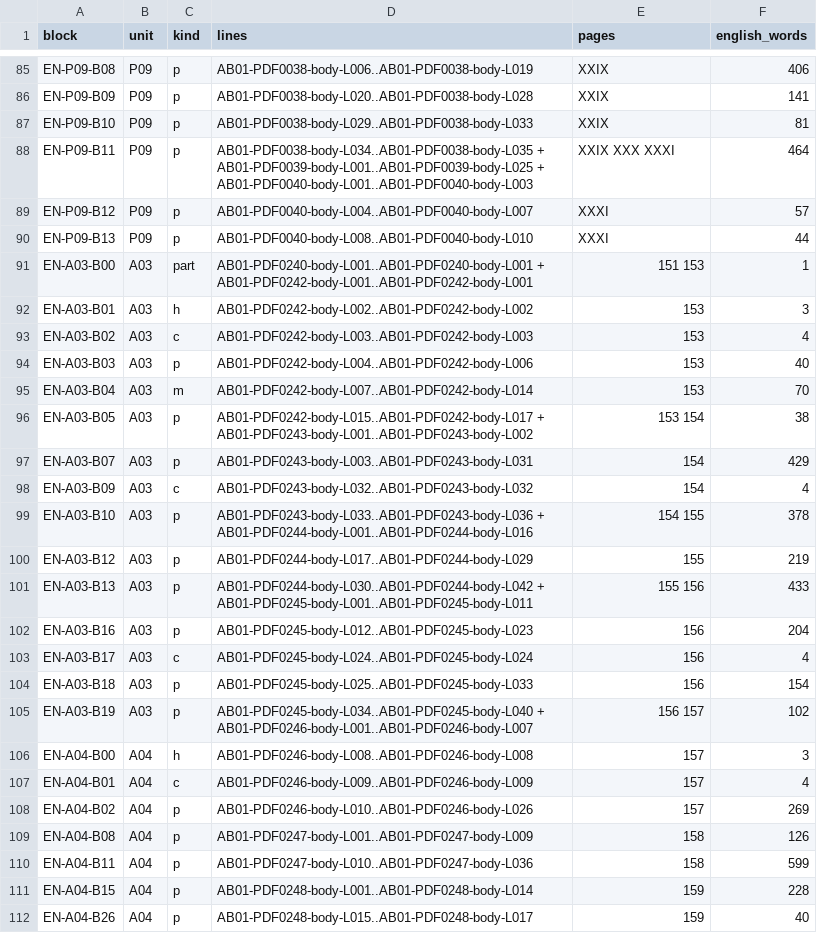
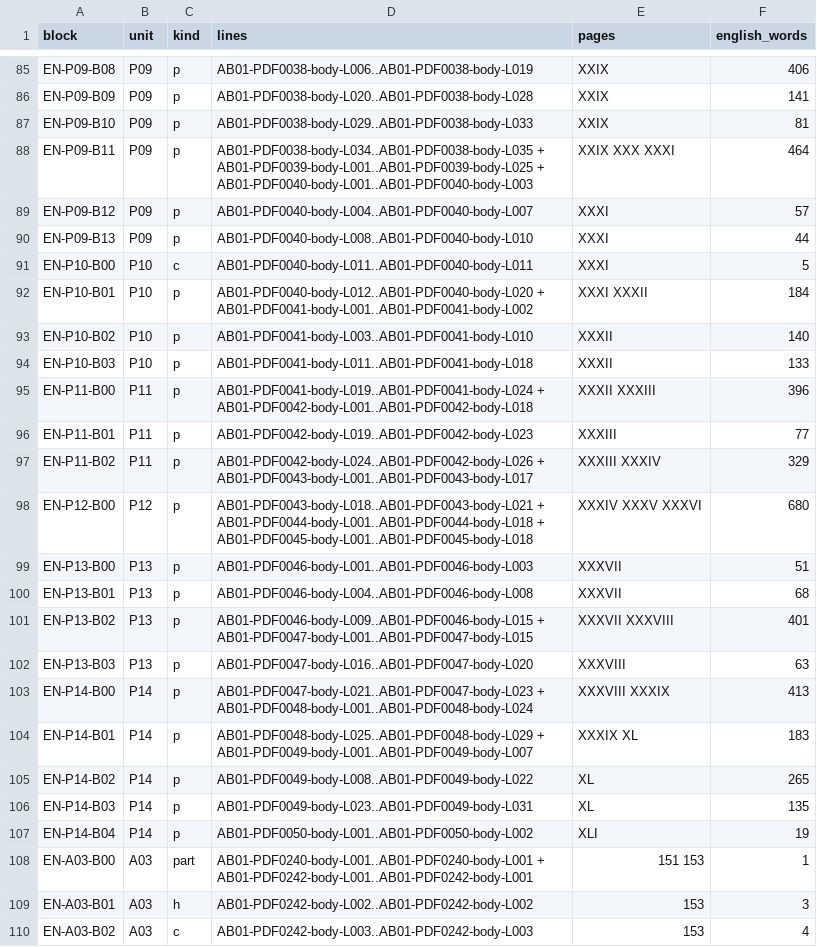
Before and after one commit to KokunoYumeto/al-battani, a TSV file: EN/nallino/alignment.tsv, drawn as a sheet; only a part is shown, gaps mark what is left out; the shorter side is filled out with more unchanged rows; the diff names each change by its address in the sheet, - before the commit and + after, or states it on an @@ line.

```diff
--- a/EN/nallino/alignment.tsv
+++ b/EN/nallino/alignment.tsv
+row 91: EN-P10-B00 | P10 | c | AB01-PDF0040-body-L011..AB01-PDF0040-body-L011 | XXXI | 5
+row 92: EN-P10-B01 | P10 | p | AB01-PDF0040-body-L012..AB01-PDF0040-body-L020 + AB01-PDF0041-body-L001..AB01-PDF0041-body-L002 | XXXI XXXII | 184
+row 93: EN-P10-B02 | P10 | p | AB01-PDF0041-body-L003..AB01-PDF0041-body-L010 | XXXII | 140
+row 94: EN-P10-B03 | P10 | p | AB01-PDF0041-body-L011..AB01-PDF0041-body-L018 | XXXII | 133
+row 95: EN-P11-B00 | P11 | p | AB01-PDF0041-body-L019..AB01-PDF0041-body-L024 + AB01-PDF0042-body-L001..AB01-PDF0042-body-L018 | XXXII XXXIII | 396
+row 96: EN-P11-B01 | P11 | p | AB01-PDF0042-body-L019..AB01-PDF0042-body-L023 | XXXIII | 77
+row 97: EN-P11-B02 | P11 | p | AB01-PDF0042-body-L024..AB01-PDF0042-body-L026 + AB01-PDF0043-body-L001..AB01-PDF0043-body-L017 | XXXIII XXXIV | 329
+row 98: EN-P12-B00 | P12 | p | AB01-PDF0043-body-L018..AB01-PDF0043-body-L021 + AB01-PDF0044-body-L001..AB01-PDF0044-body-L018 + AB01-PDF0045-body-L001..AB01-PDF0045-body-L018 | XXXIV XXXV XXXVI | 680
+row 99: EN-P13-B00 | P13 | p | AB01-PDF0046-body-L001..AB01-PDF0046-body-L003 | XXXVII | 51
+row 100: EN-P13-B01 | P13 | p | AB01-PDF0046-body-L004..AB01-PDF0046-body-L008 | XXXVII | 68
+row 101: EN-P13-B02 | P13 | p | AB01-PDF0046-body-L009..AB01-PDF0046-body-L015 + AB01-PDF0047-body-L001..AB01-PDF0047-body-L015 | XXXVII XXXVIII | 401
+row 102: EN-P13-B03 | P13 | p | AB01-PDF0047-body-L016..AB01-PDF0047-body-L020 | XXXVIII | 63
+row 103: EN-P14-B00 | P14 | p | AB01-PDF0047-body-L021..AB01-PDF0047-body-L023 + AB01-PDF0048-body-L001..AB01-PDF0048-body-L024 | XXXVIII XXXIX | 413
+row 104: EN-P14-B01 | P14 | p | AB01-PDF0048-body-L025..AB01-PDF0048-body-L029 + AB01-PDF0049-body-L001..AB01-PDF0049-body-L007 | XXXIX XL | 183
+row 105: EN-P14-B02 | P14 | p | AB01-PDF0049-body-L008..AB01-PDF0049-body-L022 | XL | 265
+row 106: EN-P14-B03 | P14 | p | AB01-PDF0049-body-L023..AB01-PDF0049-body-L031 | XL | 135
+row 107: EN-P14-B04 | P14 | p | AB01-PDF0050-body-L001..AB01-PDF0050-body-L002 | XLI | 19
```
Also changed, not shown: EN/nallino/units.tsv, 10 other files.
